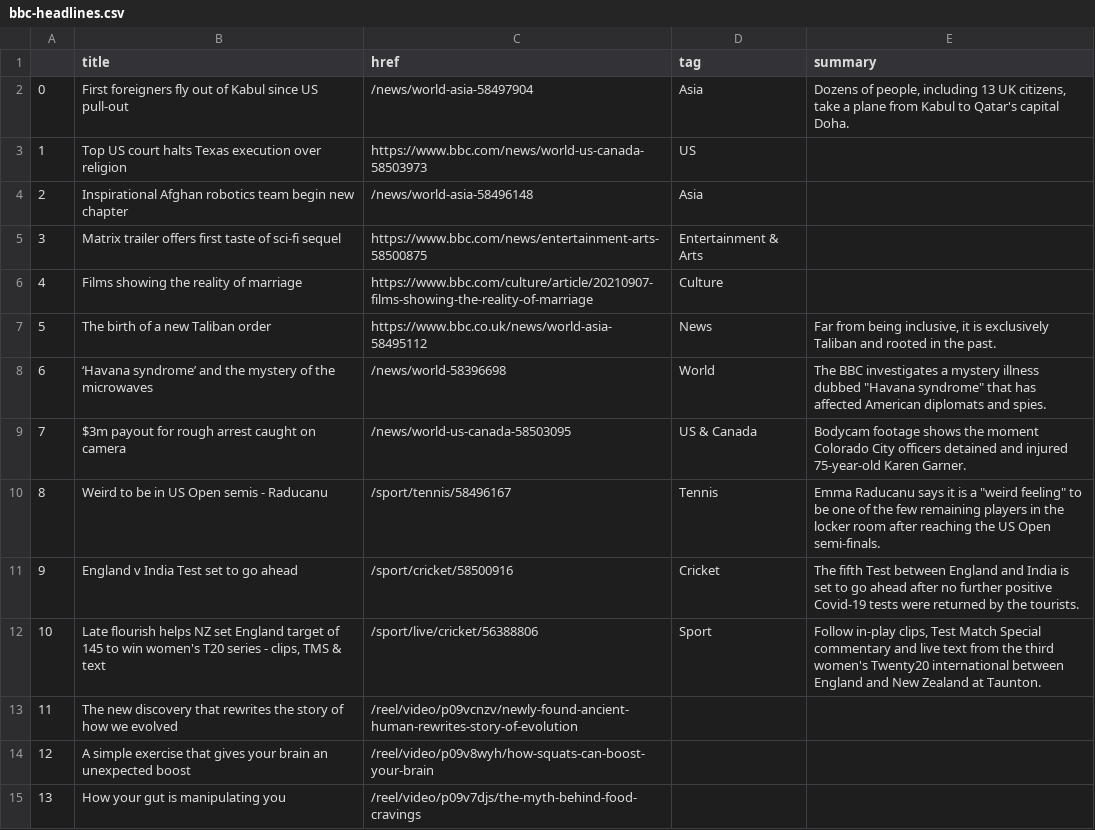
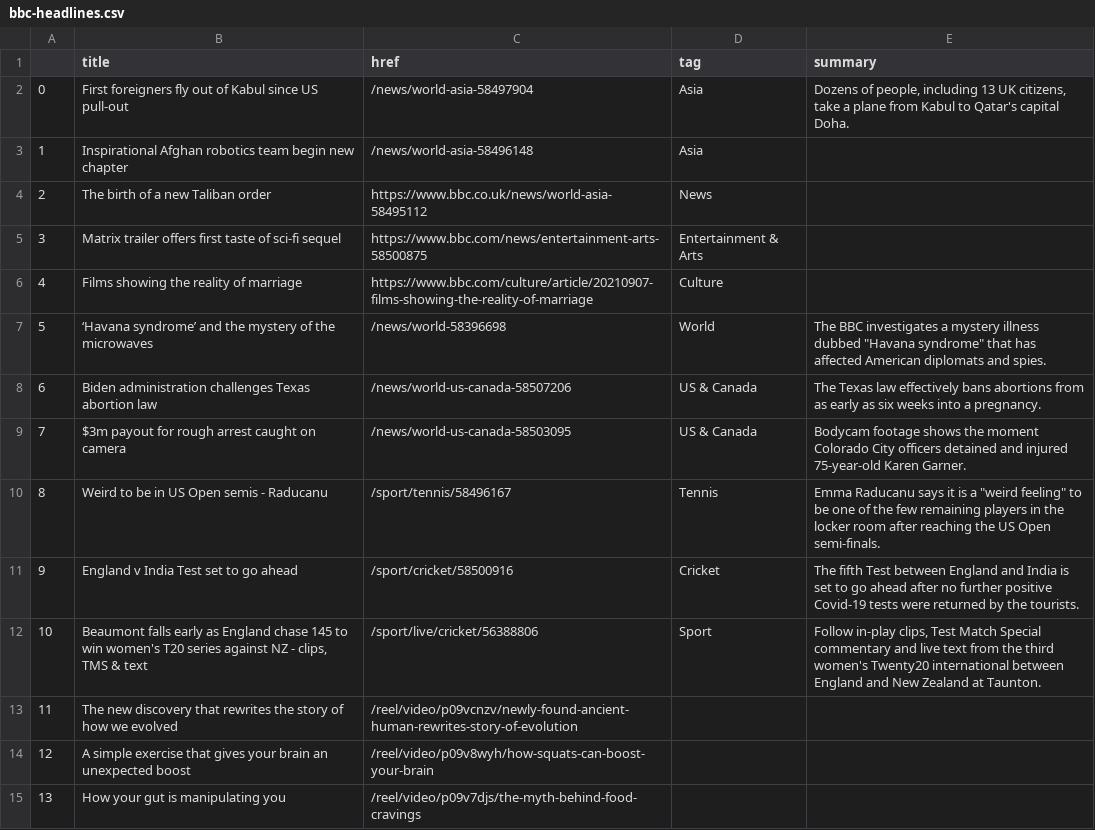
Before and after one commit to alyssafrndz/automatic-scraper, a CSV file: bbc-headlines.csv, drawn as a sheet; only a part is shown; removed rows and columns are numbered as before the commit, all else as after; the diff names each change by its address in the sheet, - before the commit and + after, or states it on an @@ line.

```diff
--- a/bbc-headlines.csv
+++ b/bbc-headlines.csv
-row 3: 1 | Top US court halts Texas execution over religion | https://www.bbc.com/news/world-us-canada-58503973 | US
@@ column A renumbered between rows 3 and 7 @@
+row 4: 2 | The birth of a new Taliban order | https://www.bbc.co.uk/news/world-asia-58495112 | News
-row 7: 5 | The birth of a new Taliban order | https://www.bbc.co.uk/news/world-asia-58495112 | News | Far from being inclusive, it is exclusively Taliban and rooted in the past.
+row 8: 6 | Biden administration challenges Texas abortion law | /news/world-us-canada-58507206 | US & Canada | The Texas law effectively bans abortions from as early as six weeks into a pregnancy.
-B12 (title): Late flourish helps NZ set England target of 145 to win women's T20 series - clips,…
+B12 (title): Beaumont falls early as England chase 145 to win women's T20 series against NZ - clips,…
```
